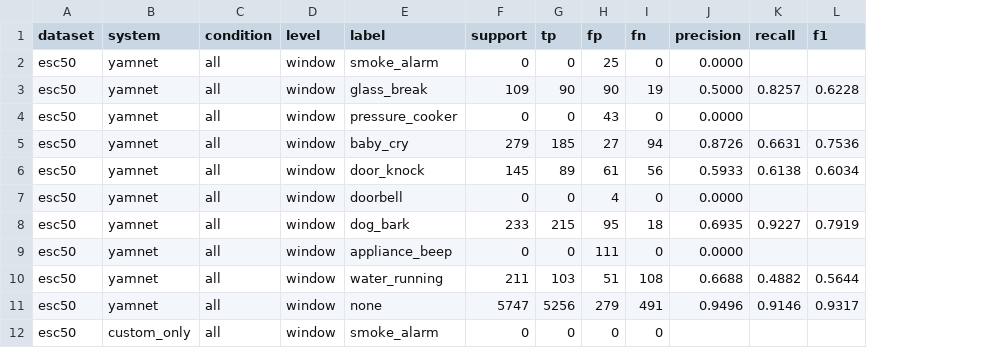
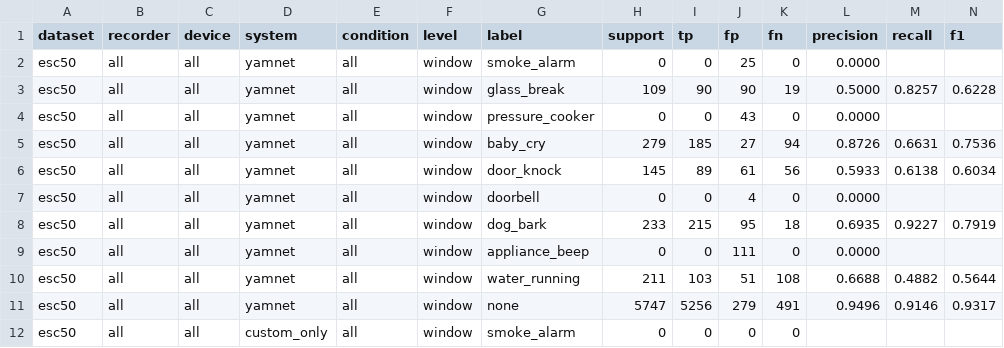
Before and after one commit to shreeya-g10/soundsense, a CSV file: eval/model/results/exp4_per_class.csv, drawn as a sheet; only a part is shown; the diff names each change by its address in the sheet, - before the commit and + after, or states it on an @@ line.

```diff
--- a/eval/model/results/exp4_per_class.csv
+++ b/eval/model/results/exp4_per_class.csv
+column B (recorder), rows 2-12: all all
+column C (device), rows 2-12: all all
```
Also changed, not shown: eval/model/results/exp4_confusion.csv, eval/model/results/exp4_summary.csv, 10 other files.
